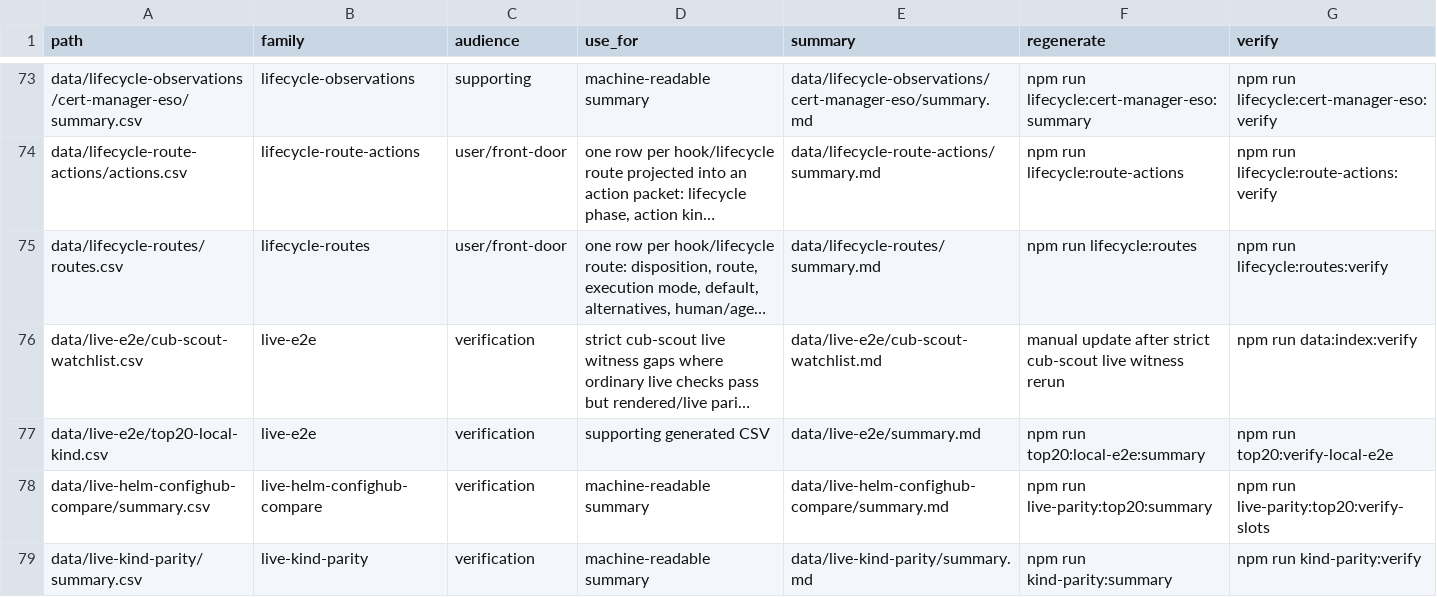
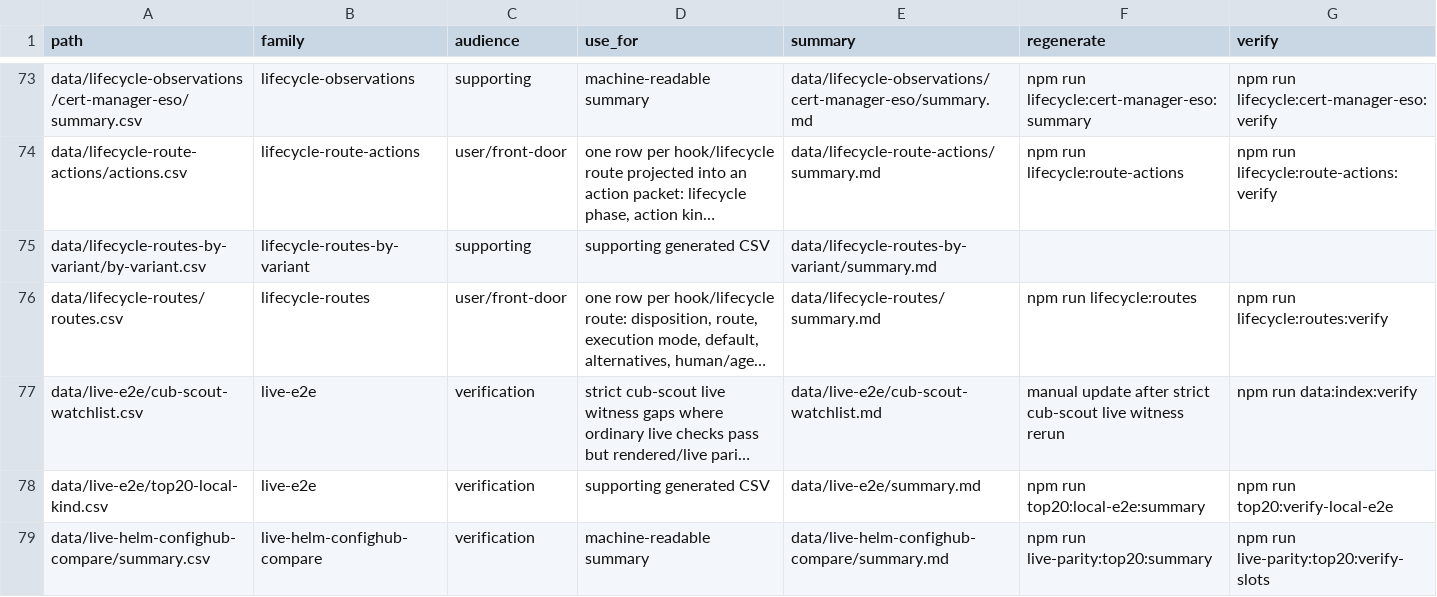
Before and after one commit to confighub/helm-expt, a CSV file: data/csv-index.csv, drawn as a sheet; only a part is shown, gaps mark what is left out; the shorter side is filled out with more unchanged rows; long unchanged cells end in …; the diff names each change by its address in the sheet, - before the commit and + after, or states it on an @@ line.

```diff
--- a/data/csv-index.csv
+++ b/data/csv-index.csv
+row 75: data/lifecycle-routes-by-variant/by-variant.csv | lifecycle-routes-by-variant | supporting | supporting generated CSV | data/lifecycle-routes-by-variant/summary.md
```
Also changed, not shown: 32 other files.
